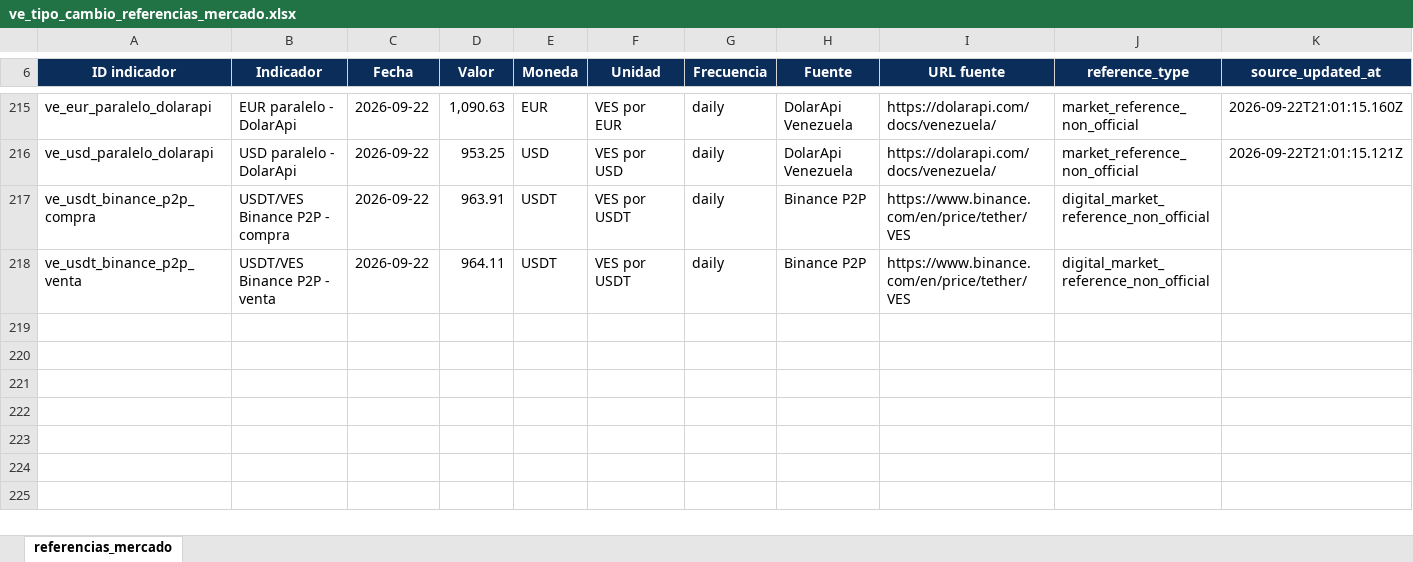
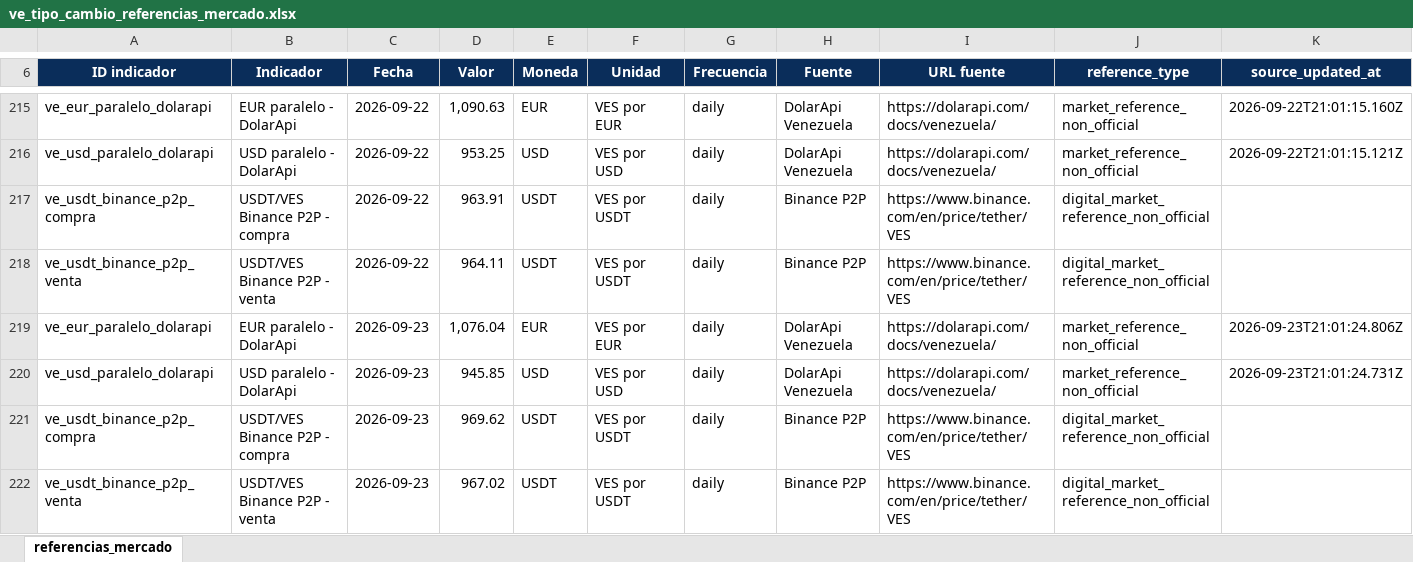
Before and after one commit to CarlosMarzol/OVE-web-github, an Excel workbook: assets/data/tipo-cambio/excel/ve_tipo_cambio_referencias_mercado.xlsx, sheet referencias_mercado, drawn as a sheet; only a part is shown, gaps mark what is left out; values as stored, in another font and other column widths than the file's, no borders; charts and pictures not drawn; rows hold the shown columns only; the diff names each change by its address in the sheet, - before the commit and + after, or states it on an @@ line.

```diff
--- a/assets/data/tipo-cambio/excel/ve_tipo_cambio_referencias_mercado.xlsx (sheet referencias_mercado)
+++ b/assets/data/tipo-cambio/excel/ve_tipo_cambio_referencias_mercado.xlsx (sheet referencias_mercado)
+row 219: ve_eur_paralelo_dolarapi | EUR paralelo - DolarApi | 2026-09-23 | 1,076.04 | EUR | VES por EUR | daily | DolarApi Venezuela | https://dolarapi.com/docs/venezuela/ | market_reference_non_official | 2026-09-23T21:01:24.806Z
+row 220: ve_usd_paralelo_dolarapi | USD paralelo - DolarApi | 2026-09-23 | 945.85 | USD | VES por USD | daily | DolarApi Venezuela | https://dolarapi.com/docs/venezuela/ | market_reference_non_official | 2026-09-23T21:01:24.731Z
+row 221: ve_usdt_binance_p2p_compra | USDT/VES Binance P2P - compra | 2026-09-23 | 969.62 | USDT | VES por USDT | daily | Binance P2P | https://www.binance.com/en/price/tether/VES | digital_market_reference_non_official
+row 222: ve_usdt_binance_p2p_venta | USDT/VES Binance P2P - venta | 2026-09-23 | 967.02 | USDT | VES por USDT | daily | Binance P2P | https://www.binance.com/en/price/tether/VES | digital_market_reference_non_official
```
Also changed, not shown: assets/data/bcv/excel/ove_bcv_pib_actividad_economica_anual.xlsx, assets/data/bcv/excel/ove_bcv_tipo_cambio_referencia_smc.xlsx, 39 other files.
